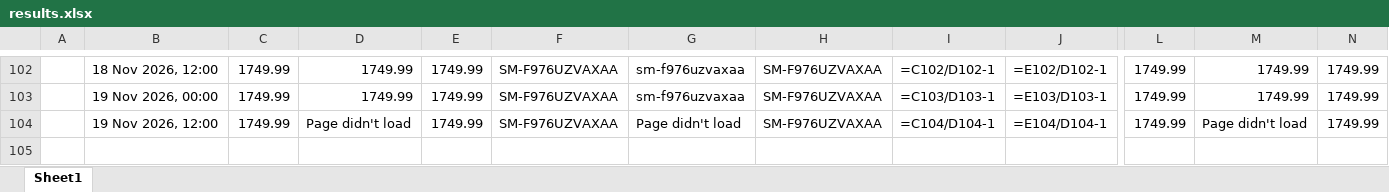
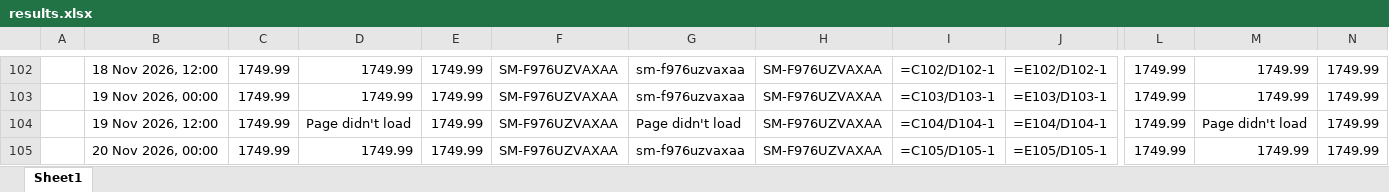
Before and after one commit to rathi-eucloid/new-request, an Excel workbook: outputs/results.xlsx, sheet Sheet1, drawn as a sheet; only a part is shown, gaps mark what is left out; values as stored, in another font and other column widths than the file's, no borders; formulas without a stored value are shown as written; rows hold the shown columns only; the diff names each change by its address in the sheet, - before the commit and + after, or states it on an @@ line.

```diff
--- a/outputs/results.xlsx (sheet Sheet1)
+++ b/outputs/results.xlsx (sheet Sheet1)
+row 105:  | 20 Nov 2026, 00:00 | 1749.99 | 1749.99 | 1749.99 | SM-F976UZVAXAA | sm-f976uzvaxaa | SM-F976UZVAXAA | =C105/D105-1 | =E105/D105-1 | 1749.99 | 1749.99 | 1749.99
```
Also changed, not shown: 30 other files.
